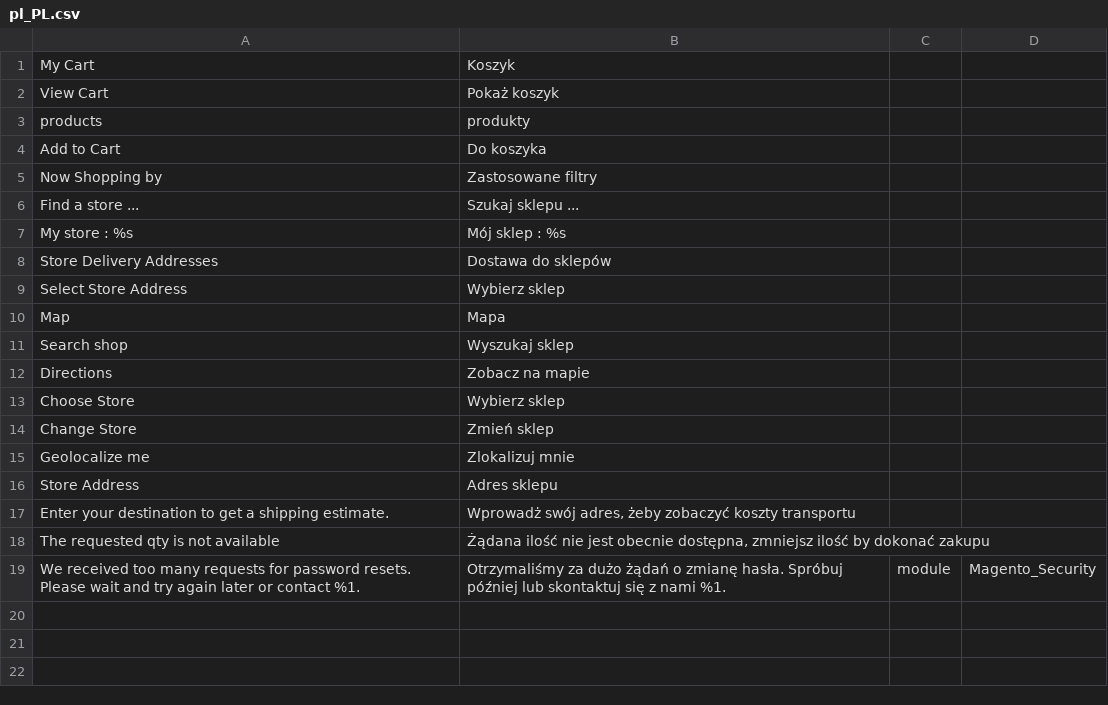
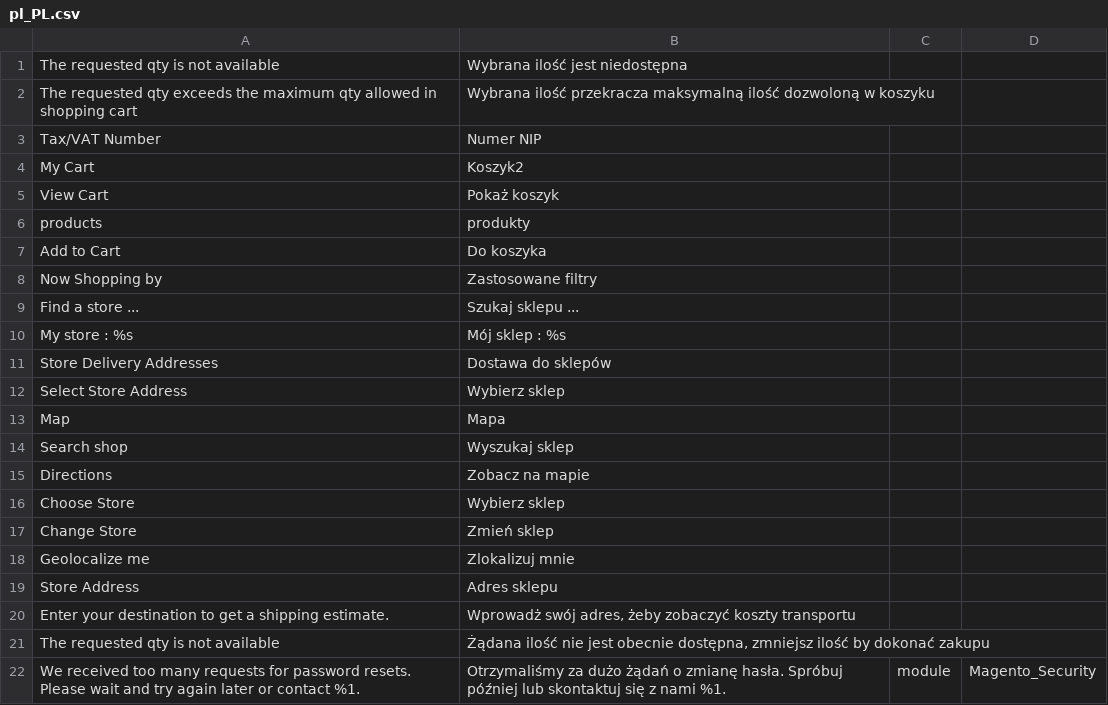
Before and after one commit to dkcodePL/feedersklep, a CSV file: app/design/frontend/4mage/feeder/i18n/pl_PL.csv, drawn as a sheet; addresses are those after the commit; the diff names each change by its address in the sheet, - before the commit and + after, or states it on an @@ line.

```diff
--- a/app/design/frontend/4mage/feeder/i18n/pl_PL.csv
+++ b/app/design/frontend/4mage/feeder/i18n/pl_PL.csv
+row 1: The requested qty is not available | Wybrana ilość jest niedostępna
+row 2: The requested qty exceeds the maximum qty allowed in shopping cart | Wybrana ilość przekracza maksymalną ilość dozwoloną w koszyku
+row 3: Tax/VAT Number | Numer NIP
-B4: Koszyk
+B4: Koszyk2
```
Also changed, not shown: app/design/frontend/4mage/feeder-wholesale/i18n/pl_PL.csv, 37 other files.
